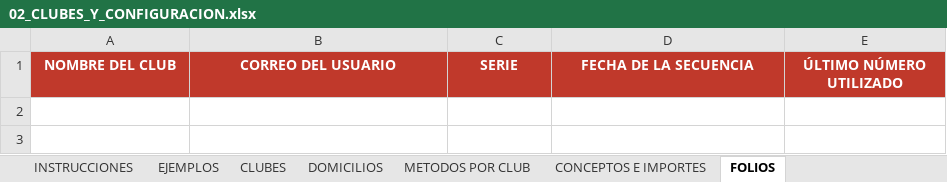
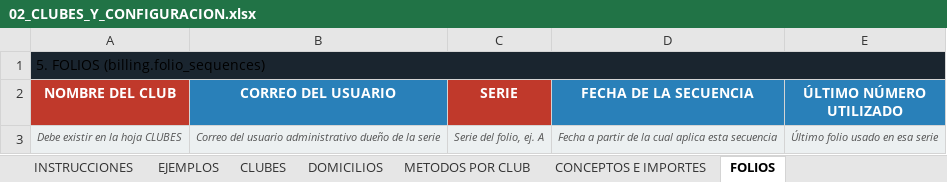
Before and after one commit to desarrollosTekuno/parque_espana, an Excel workbook: database/seeders/data/02_CLUBES_Y_CONFIGURACION.xlsx, sheet FOLIOS, drawn as a sheet; values as stored, in another font and other column widths than the file's, no borders; addresses are those after the commit; the diff names each change by its address in the sheet, - before the commit and + after, or states it on an @@ line.

```diff
--- a/database/seeders/data/02_CLUBES_Y_CONFIGURACION.xlsx (sheet FOLIOS)
+++ b/database/seeders/data/02_CLUBES_Y_CONFIGURACION.xlsx (sheet FOLIOS)
+row 1: 5. FOLIOS (billing.folio_sequences)
-B2 fill: #C0392B
+B2 fill: #2980B9
-D2:E2 fill: #C0392B
+D2:E2 fill: #2980B9
+row 3: Debe existir en la hoja CLUBES | Correo del usuario administrativo dueño de la serie | Serie del folio, ej. A | Fecha a partir de la cual aplica esta secuencia | Último folio usado en esa serie
```
Also changed, not shown: sheet METODOS POR CLUB, sheet CLUBES, sheet DOMICILIOS, sheet EJEMPLOS, sheet CONCEPTOS E IMPORTES, sheet INSTRUCCIONES, database/seeders/data/03_SOCIOS.xlsx, database/seeders/data/04_CUENTAS_Y_MEMBRESIAS.xlsx, 8 other files.
